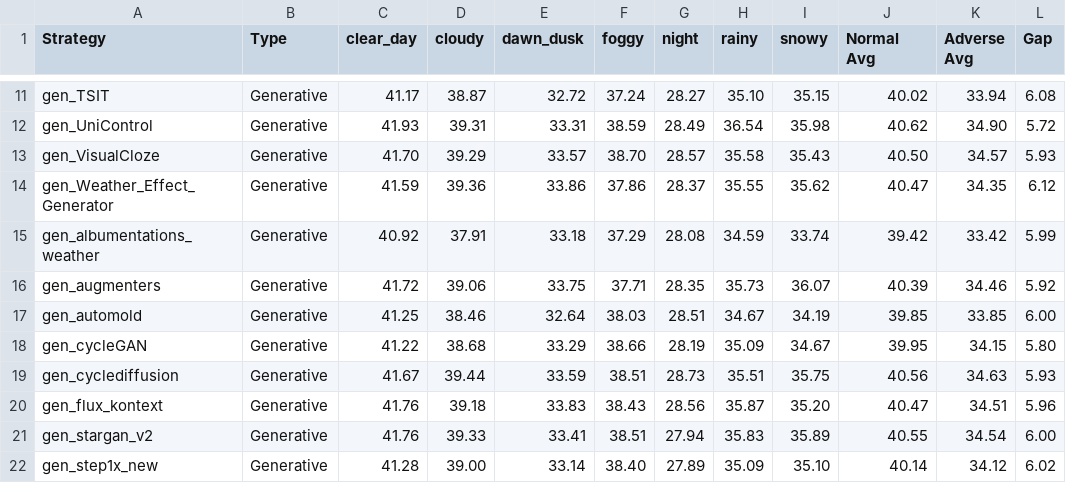
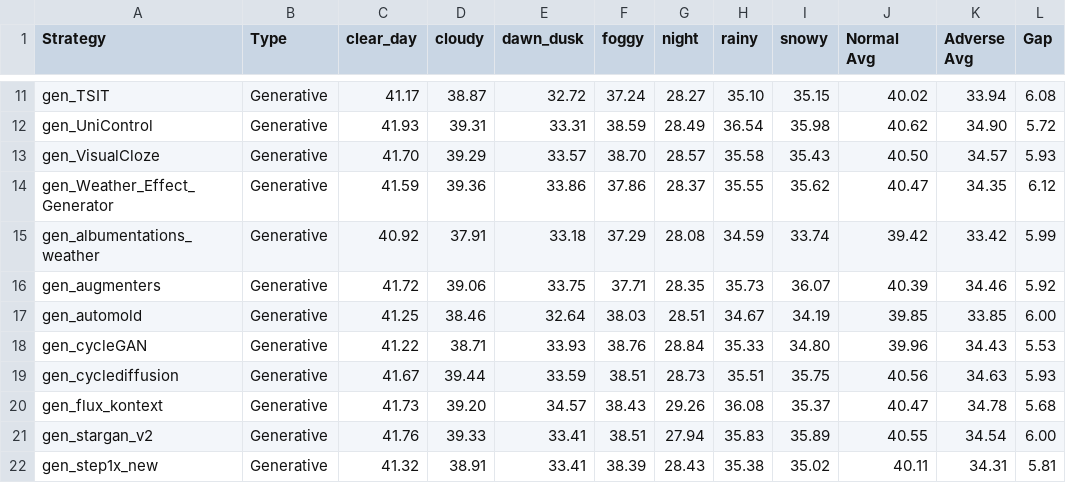
Before and after one commit to carhartt21/PROVE, a CSV file: result_figures/leaderboard/breakdowns/per_domain_breakdown_stage1.csv, drawn as a sheet; only a part is shown, gaps mark what is left out; the diff covers the shown part only.

```diff
--- a/result_figures/leaderboard/breakdowns/per_domain_breakdown_stage1.csv
+++ b/result_figures/leaderboard/breakdowns/per_domain_breakdown_stage1.csv
@@ -17,6 +17,6 @@ gen_augmenters,Generative,41.72,39.06,33.75,37.71,28.35,35.73,36.07,40.39,34.46,
 gen_automold,Generative,41.25,38.46,32.64,38.03,28.51,34.67,34.19,39.85,33.85,6.00
-gen_cycleGAN,Generative,41.22,38.68,33.29,38.66,28.19,35.09,34.67,39.95,34.15,5.80
+gen_cycleGAN,Generative,41.22,38.71,33.93,38.76,28.84,35.33,34.80,39.96,34.43,5.53
 gen_cyclediffusion,Generative,41.67,39.44,33.59,38.51,28.73,35.51,35.75,40.56,34.63,5.93
-gen_flux_kontext,Generative,41.76,39.18,33.83,38.43,28.56,35.87,35.20,40.47,34.51,5.96
+gen_flux_kontext,Generative,41.73,39.20,34.57,38.43,29.26,36.08,35.37,40.47,34.78,5.68
 gen_stargan_v2,Generative,41.76,39.33,33.41,38.51,27.94,35.83,35.89,40.55,34.54,6.00
-gen_step1x_new,Generative,41.28,39.00,33.14,38.40,27.89,35.09,35.10,40.14,34.12,6.02
+gen_step1x_new,Generative,41.32,38.91,33.41,38.39,28.43,35.38,35.02,40.11,34.31,5.81
```
Also changed, not shown: 20 edited cells elsewhere in this file, result_figures/leaderboard/breakdowns/per_dataset_breakdown_stage1.csv, result_figures/leaderboard/breakdowns/per_model_breakdown_stage1.csv, 18 other files.
